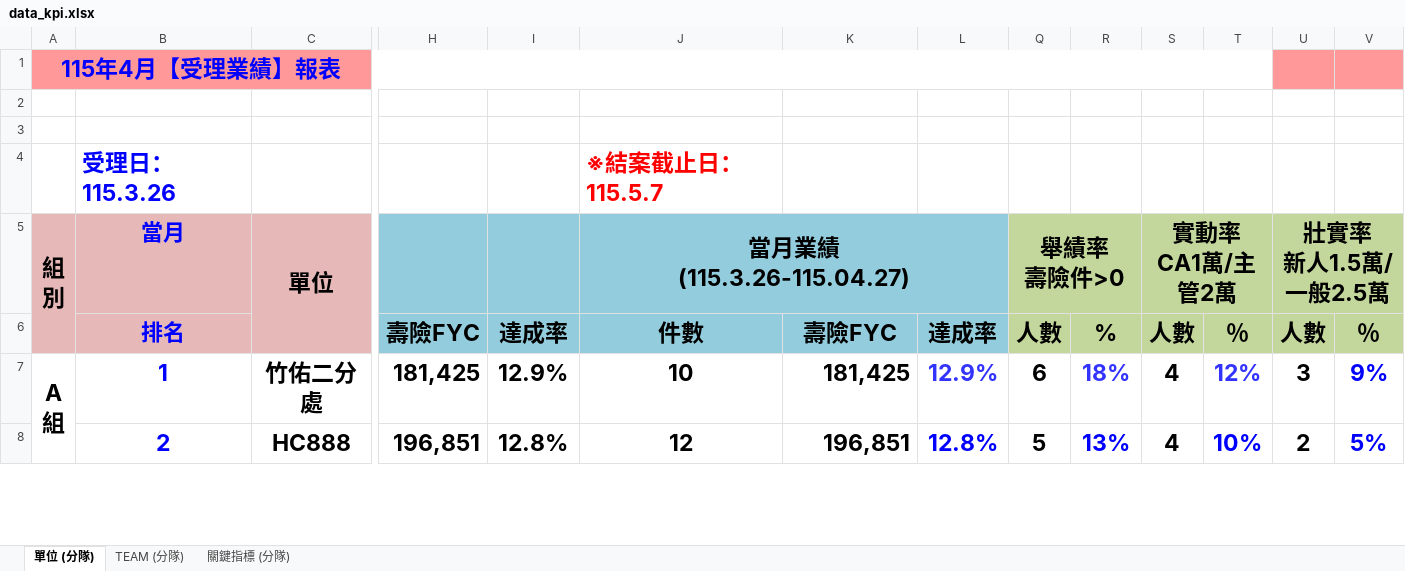
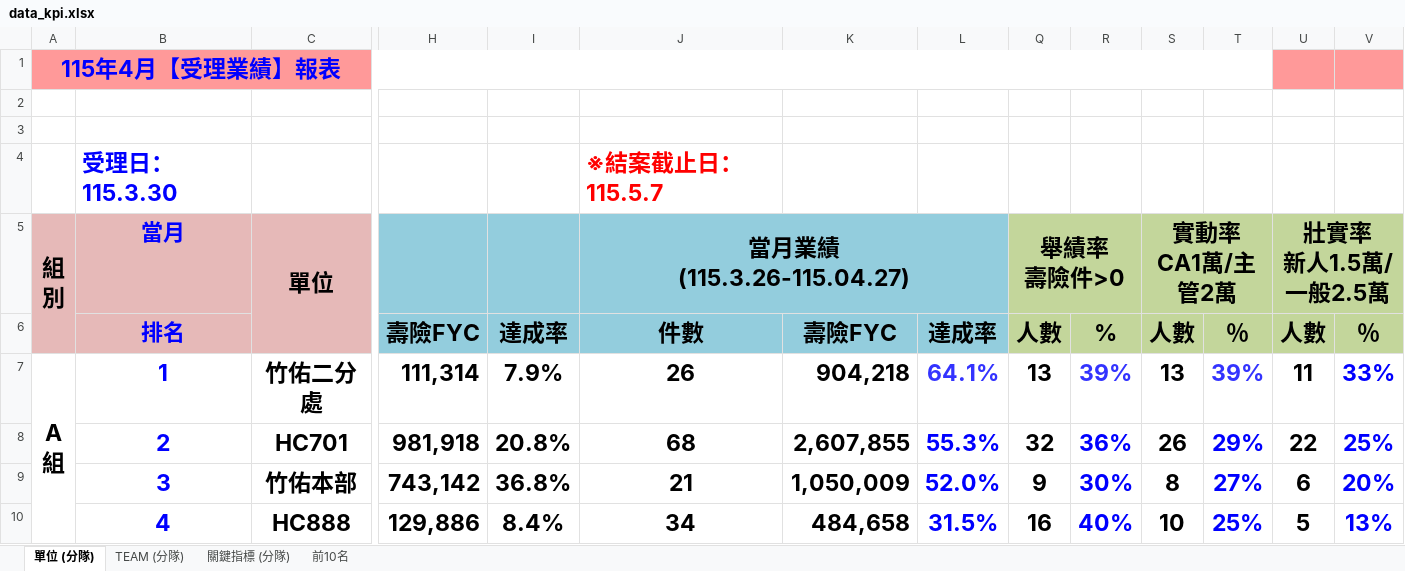
Before and after one commit to nehemiah1205/fubon-dashboard, an Excel workbook: data_kpi.xlsx, sheet 單位 (分隊), drawn as a sheet; only a part is shown, gaps mark what is left out; values as stored, in another font and other column widths than the file's, no borders; charts and pictures and conditional formats not drawn; addresses are those after the commit; rows hold the shown columns only; the diff covers the shown part only; the diff names each change by its address in the sheet, - before the commit and + after, or states it on an @@ line.

```diff
--- a/data_kpi.xlsx (sheet 單位 (分隊))
+++ b/data_kpi.xlsx (sheet 單位 (分隊))
+sheet tab: 前10名
-B4 (當月): 受理日：115.3.26
+B4 (當月): 受理日：115.3.30
-H7: 181,425
+H7: 111,314
-I7: 12.9%
+I7: 7.9%
-J7 (當月業績 (115.3.26-115.04.27)): 10
+J7 (當月業績 (115.3.26-115.04.27)): 26
-K7: 181,425
+K7: 904,218
-L7: 12.9%
+L7: 64.1%
-Q7 (舉績率 壽險件>0): 6
+Q7 (舉績率 壽險件>0): 13
-R7: 18%
+R7: 39%
-S7 (實動率 CA1萬/主管2萬): 4
+S7 (實動率 CA1萬/主管2萬): 13
-T7: 12%
+T7: 39%
-U7 (壯實率 新人1.5萬/一般2.5萬): 3
+U7 (壯實率 新人1.5萬/一般2.5萬): 11
-V7: 9%
+V7: 33%
+row 8:  | 2 | HC701 | 981,918 | 20.8% | 68 | 2,607,855 | 55.3% | 32 | 36% | 26 | 29% | 22 | 25%
+row 9:  | 3 | 竹佑本部 | 743,142 | 36.8% | 21 | 1,050,009 | 52.0% | 9 | 30% | 8 | 27% | 6 | 20%
-B10 (當月): 2
+B10 (當月): 4
-H10: 196,851
+H10: 129,886
-I10: 12.8%
+I10: 8.4%
-J10 (當月業績 (115.3.26-115.04.27)): 12
+J10 (當月業績 (115.3.26-115.04.27)): 34
-K10: 196,851
+K10: 484,658
-L10: 12.8%
+L10: 31.5%
-Q10 (舉績率 壽險件>0): 5
+Q10 (舉績率 壽險件>0): 16
-R10: 13%
+R10: 40%
-S10 (實動率 CA1萬/主管2萬): 4
+S10 (實動率 CA1萬/主管2萬): 10
-T10: 10%
+T10: 25%
-U10 (壯實率 新人1.5萬/一般2.5萬): 2
+U10 (壯實率 新人1.5萬/一般2.5萬): 5
-V10: 5%
+V10: 13%
```
Also changed, not shown: 6 added rows, 8 removed rows, 151 edited cells and merged cells elsewhere in this sheet, sheet TEAM (分隊), sheet 關鍵指標 (分隊), hidden cells, charts or pictures, data_fyc.xlsx.
